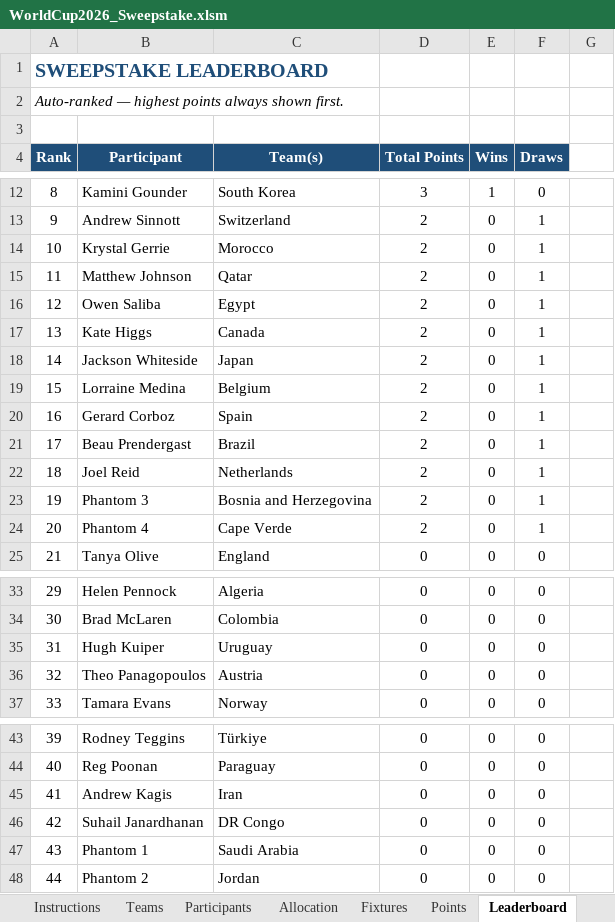
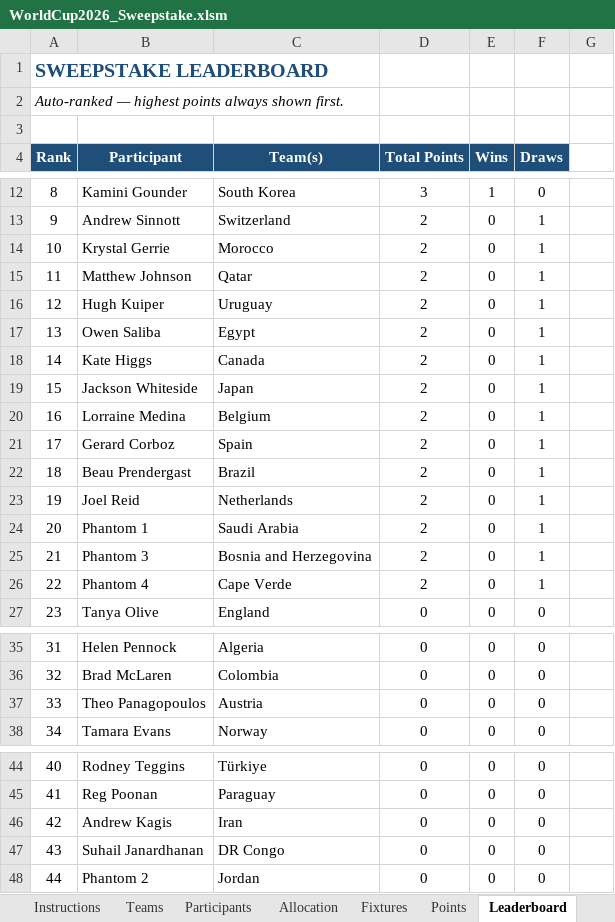
Before and after one commit to Strategic-Execution/World_Cup_2026, an Excel workbook: WorldCup2026_Sweepstake.xlsm, sheet Leaderboard, drawn as a sheet; only a part is shown, gaps mark what is left out; values as stored, in another font and other column widths than the file's, no borders; removed rows and columns are numbered as before the commit, all else as after; the diff names each change by its address in the sheet, - before the commit and + after, or states it on an @@ line.

```diff
--- a/WorldCup2026_Sweepstake.xlsm (sheet Leaderboard)
+++ b/WorldCup2026_Sweepstake.xlsm (sheet Leaderboard)
+row 16: 12 | Hugh Kuiper | Uruguay | 2 | 0 | 1
@@ column A (Rank) renumbered between rows 17 and 47 @@
+row 24: 20 | Phantom 1 | Saudi Arabia | 2 | 0 | 1
-row 35: 31 | Hugh Kuiper | Uruguay | 0 | 0 | 0
-row 47: 43 | Phantom 1 | Saudi Arabia | 0 | 0 | 0
```
Also changed, not shown: sheet Golden Boot, sheet Points, sheet Fixtures, formulas that keep their value, hidden cells, 2 other files.
